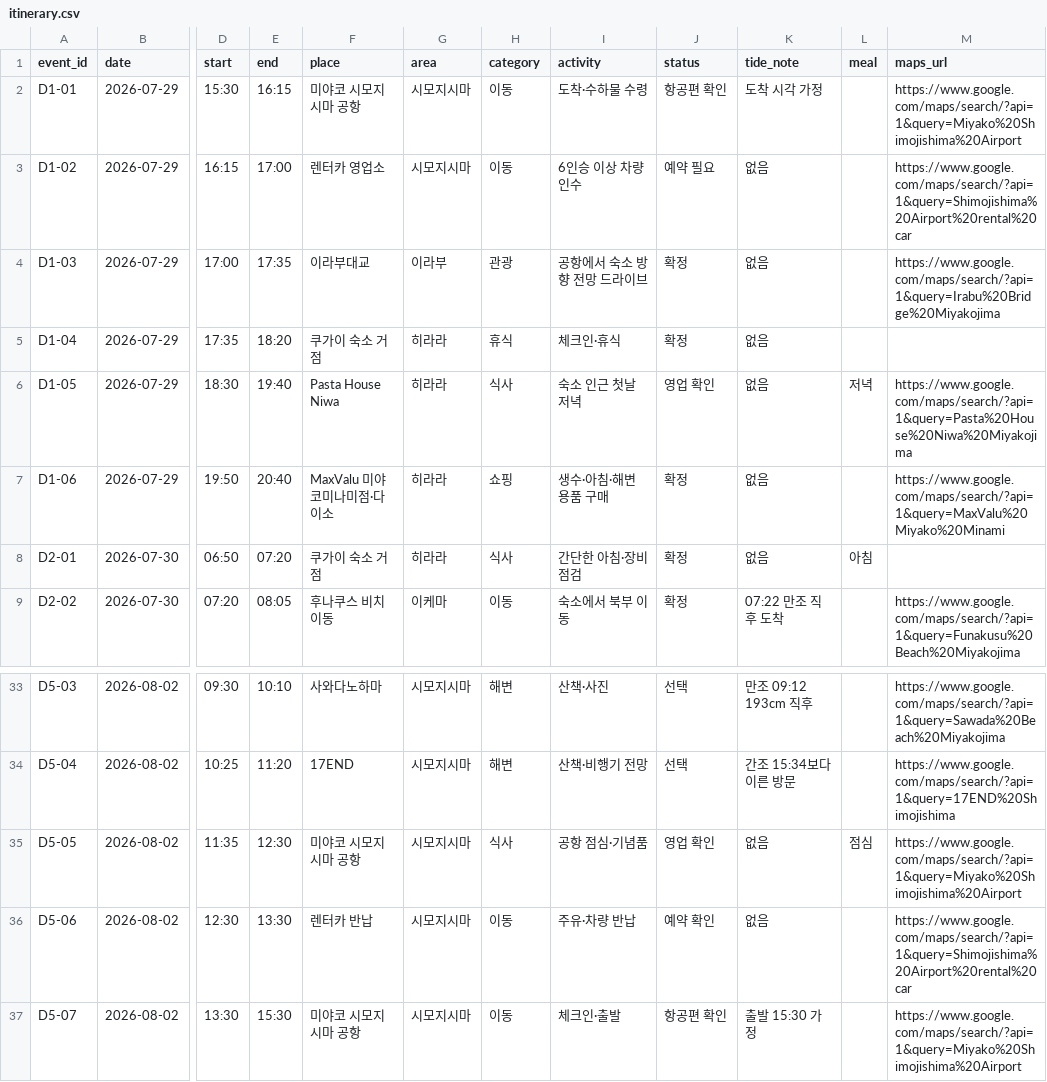
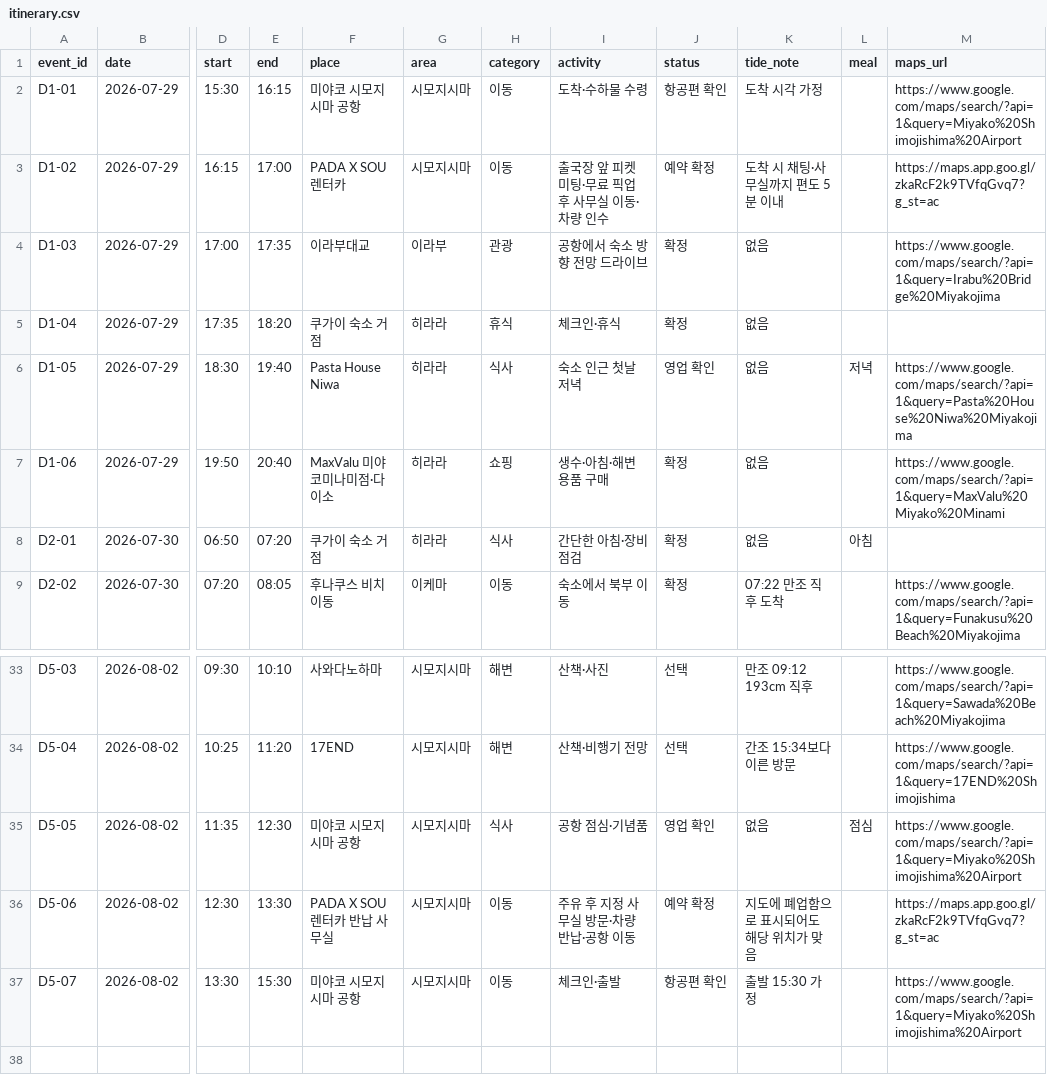
Before and after one commit to freejcj87-gif/miyakojima-trip-dashboard-2026, a CSV file: data/itinerary.csv, drawn as a sheet; only a part is shown, gaps mark what is left out; the diff names each change by its address in the sheet, - before the commit and + after, or states it on an @@ line.

Commit message:
Update PADA X SOU pickup and return schedule

```diff
--- a/data/itinerary.csv
+++ b/data/itinerary.csv
-F3 (place): 렌터카 영업소
+F3 (place): PADA X SOU 렌터카
-I3 (activity): 6인승 이상 차량 인수
+I3 (activity): 출국장 앞 피켓 미팅·무료 픽업 후 사무실 이동·차량 인수
-J3 (status): 예약 필요
+J3 (status): 예약 확정
-K3 (tide_note): 없음
+K3 (tide_note): 도착 시 채팅·사무실까지 편도 5분 이내
-M3 (maps_url): https://www.google.com/maps/search/?api=1&query=Shimojishima%20Airport%20rental%20car
+M3 (maps_url): https://maps.app.goo.gl/zkaRcF2k9TVfqGvq7?g_st=ac
-F36 (place): 렌터카 반납
+F36 (place): PADA X SOU 렌터카 반납 사무실
-I36 (activity): 주유·차량 반납
+I36 (activity): 주유 후 지정 사무실 방문·차량 반납·공항 이동
-J36 (status): 예약 확인
+J36 (status): 예약 확정
-K36 (tide_note): 없음
+K36 (tide_note): 지도에 폐업함으로 표시되어도 해당 위치가 맞음
-M36 (maps_url): https://www.google.com/maps/search/?api=1&query=Shimojishima%20Airport%20rental%20car
+M36 (maps_url): https://maps.app.goo.gl/zkaRcF2k9TVfqGvq7?g_st=ac
```
